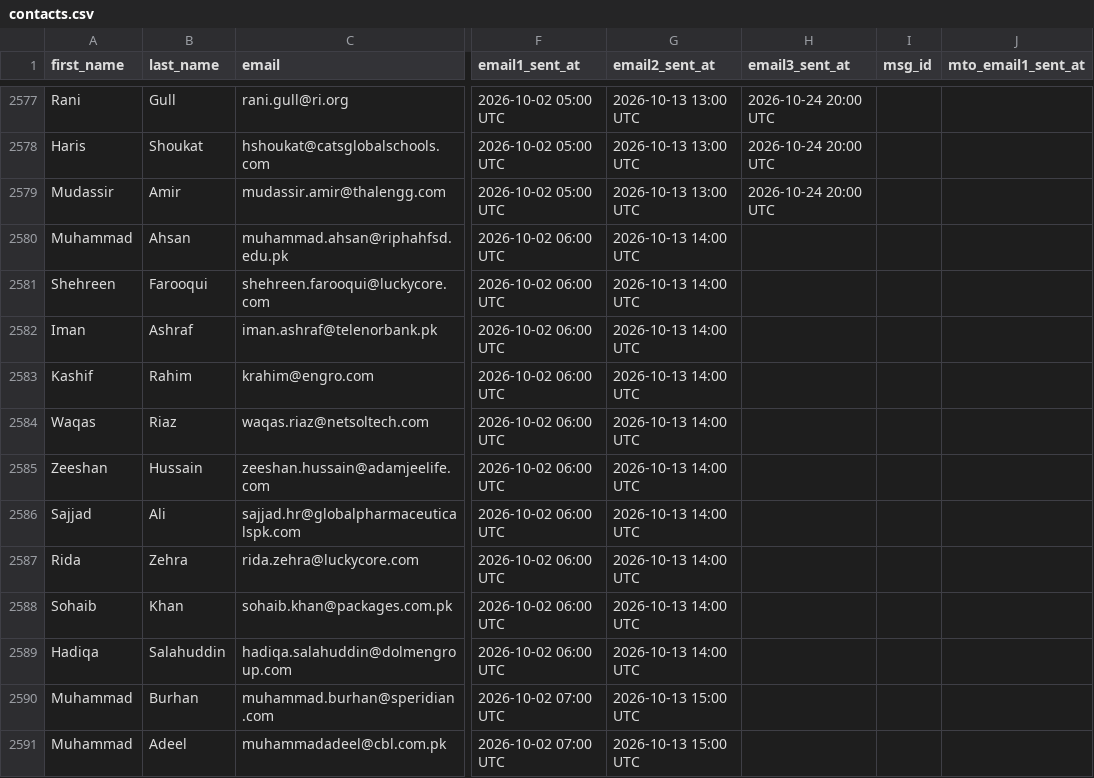
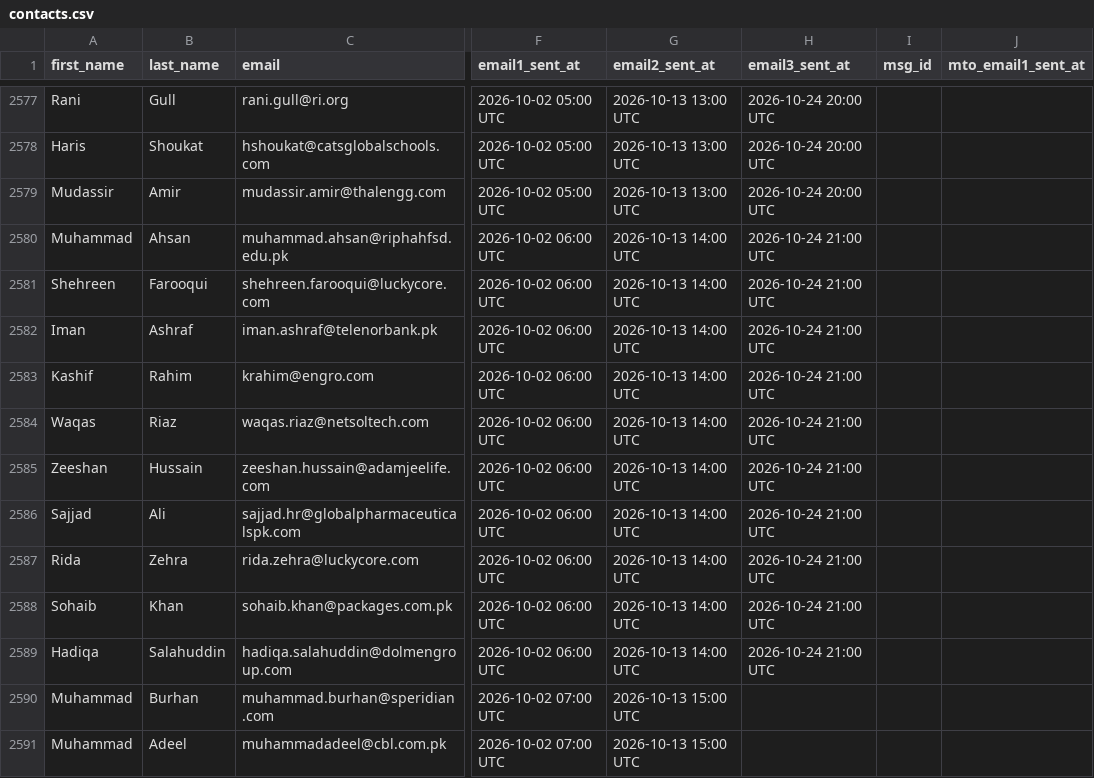
Before and after one commit to mohsinahmadbhatti-ctrl/fec-email-campaign, a CSV file: contacts.csv, drawn as a sheet; only a part is shown, gaps mark what is left out; the diff names each change by its address in the sheet, - before the commit and + after, or states it on an @@ line.

Commit message:
Mark sent contacts [2026-10-24 21:00 UTC]

```diff
--- a/contacts.csv
+++ b/contacts.csv
-H2580:H2589 (email3_sent_at): (empty)
+H2580:H2589 (email3_sent_at): 2026-10-24 21:00 UTC
```
